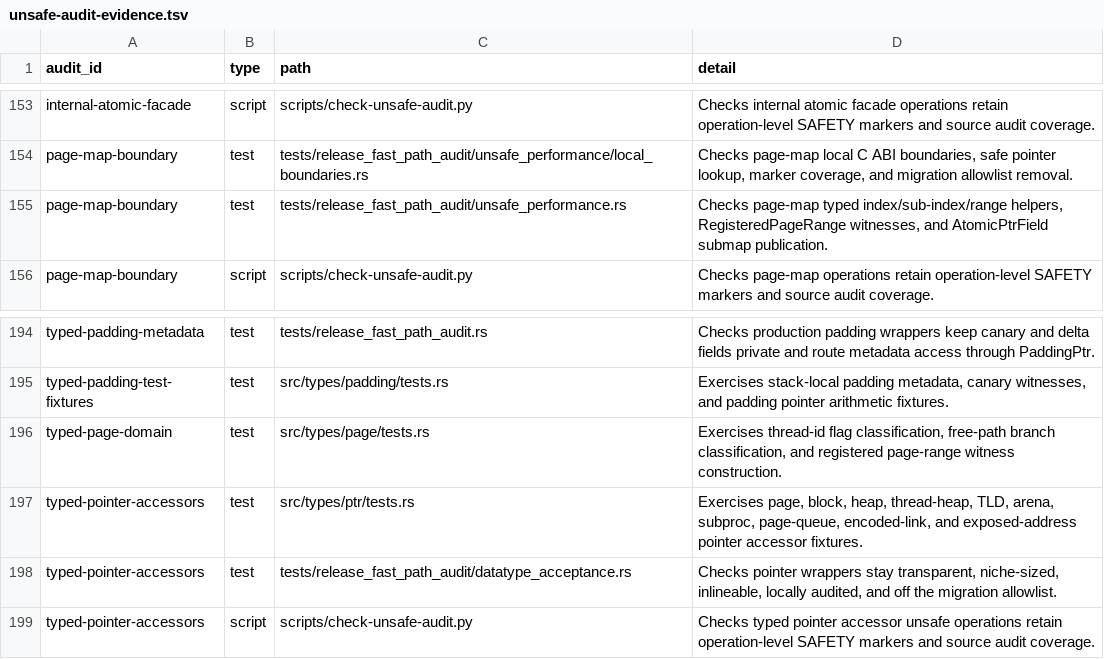
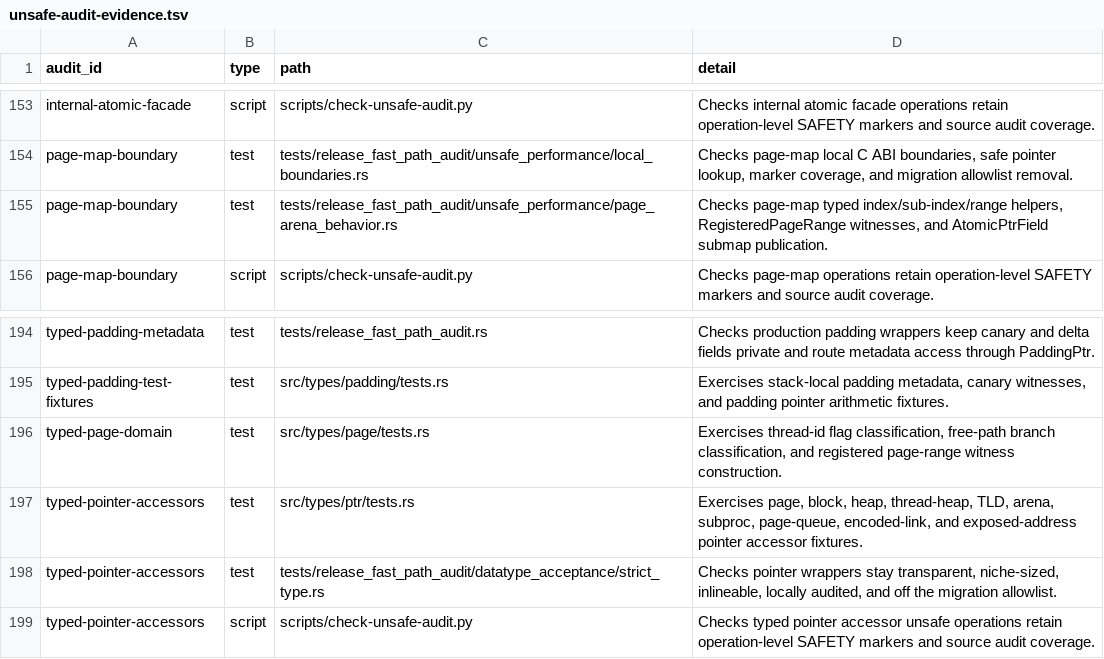
Before and after one commit to whb07/rimalloc, a TSV file: docs/unsafe-audit-evidence.tsv, drawn as a sheet; only a part is shown, gaps mark what is left out; the diff covers the shown part only.

Commit message:
Refresh focused unsafe audit evidence

```diff
--- a/docs/unsafe-audit-evidence.tsv
+++ b/docs/unsafe-audit-evidence.tsv
@@ -154,3 +154,3 @@ internal-atomic-facade	script	scripts/check-unsafe-audit.py	Checks internal atom
 page-map-boundary	test	tests/release_fast_path_audit/unsafe_performance/local_boundaries.rs	Checks page-map local C ABI boundaries, safe pointer lookup, marker coverage, and migration allowlist removal.
-page-map-boundary	test	tests/release_fast_path_audit/unsafe_performance.rs	Checks page-map typed index/sub-index/range helpers, RegisteredPageRange witnesses, and AtomicPtrField submap publication.
+page-map-boundary	test	tests/release_fast_path_audit/unsafe_performance/page_arena_behavior.rs	Checks page-map typed index/sub-index/range helpers, RegisteredPageRange witnesses, and AtomicPtrField submap publication.
 page-map-boundary	script	scripts/check-unsafe-audit.py	Checks page-map operations retain operation-level SAFETY markers and source audit coverage.
@@ -197,3 +197,3 @@ typed-page-domain	test	src/types/page/tests.rs	Exercises thread-id flag classifi
 typed-pointer-accessors	test	src/types/ptr/tests.rs	Exercises page, block, heap, thread-heap, TLD, arena, subproc, page-queue, encoded-link, and exposed-address pointer accessor fixtures.
-typed-pointer-accessors	test	tests/release_fast_path_audit/datatype_acceptance.rs	Checks pointer wrappers stay transparent, niche-sized, inlineable, locally audited, and off the migration allowlist.
+typed-pointer-accessors	test	tests/release_fast_path_audit/datatype_acceptance/strict_type.rs	Checks pointer wrappers stay transparent, niche-sized, inlineable, locally audited, and off the migration allowlist.
 typed-pointer-accessors	script	scripts/check-unsafe-audit.py	Checks typed pointer accessor unsafe operations retain operation-level SAFETY markers and source audit coverage.
```
Also changed, not shown: 7 edited cells elsewhere in this file, 8 other files.
